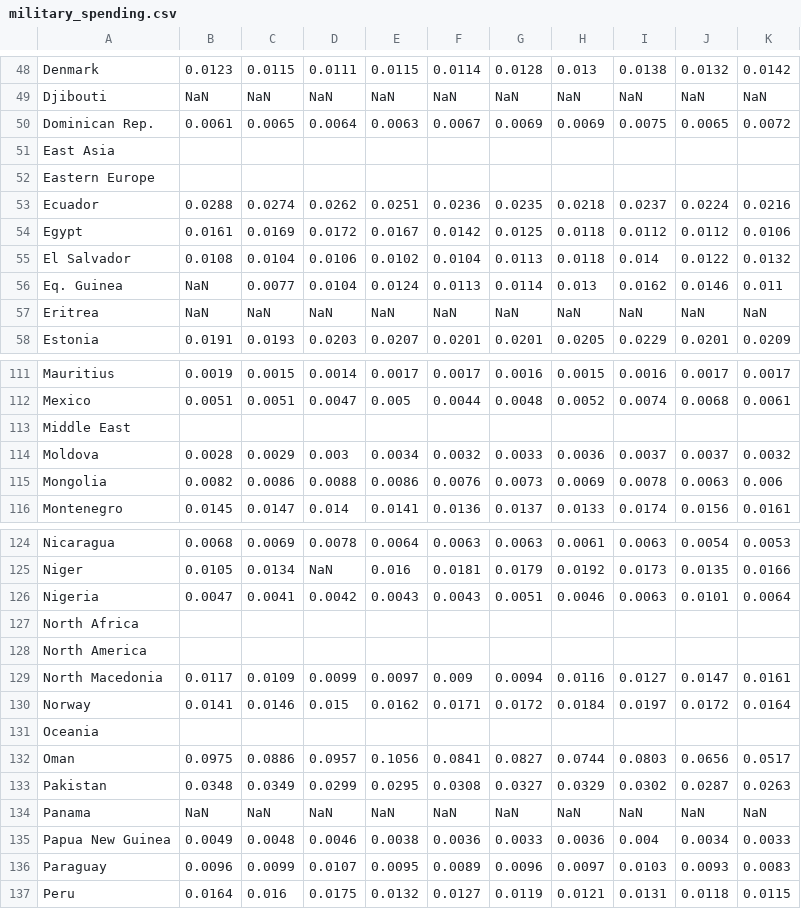
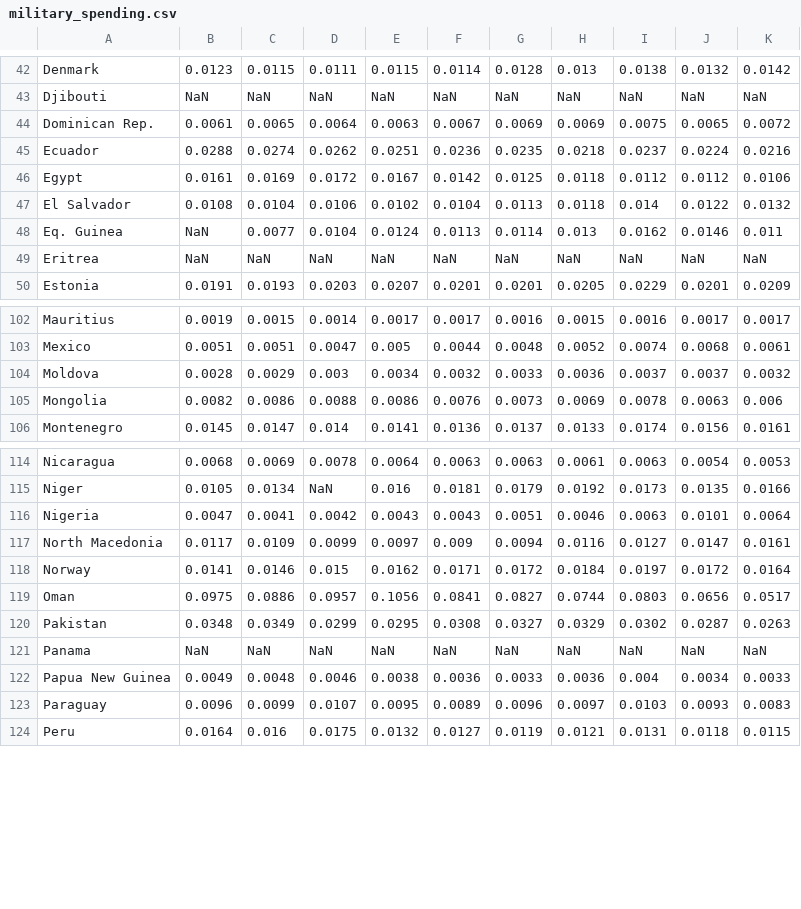
Before and after one commit to Jngg0093/DataVis2, a CSV file: Data Visualisation 2/Data/military_spending.csv, drawn as a sheet; only a part is shown, gaps mark what is left out; the diff covers the shown part only; the diff names each change by its address in the sheet, - before the commit and + after, or states it on an @@ line.

```diff
--- a/Data Visualisation 2/Data/military_spending.csv
+++ b/Data Visualisation 2/Data/military_spending.csv
-row 51: East Asia
-row 52: Eastern Europe
-row 113: Middle East
-row 127: North Africa
-row 128: North America
-row 131: Oceania
```
Also changed, not shown: 11 removed rows elsewhere in this file.
